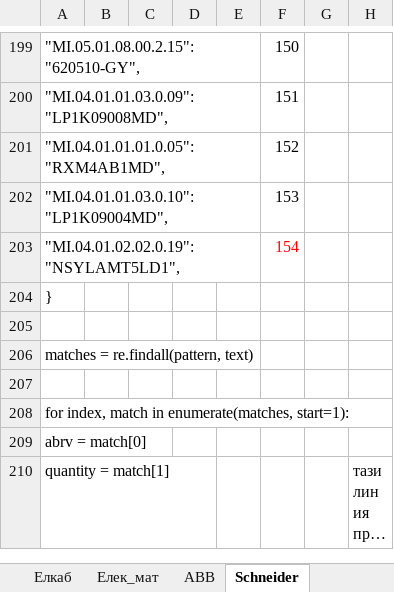
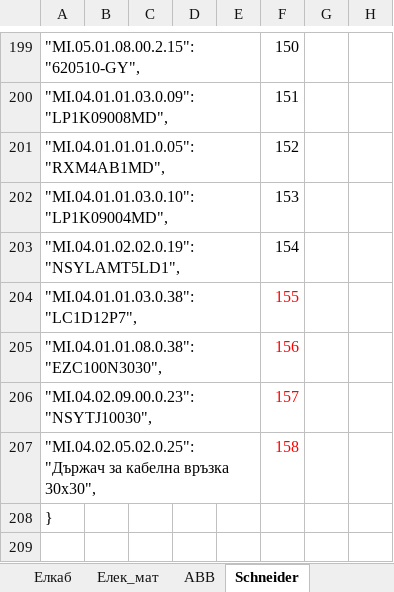
Before and after one commit to Vasil-S-Vasilev/git_test, an Excel workbook: Regex 04.02.25.xlsx, sheet Schneider, drawn as a sheet; only a part is shown, gaps mark what is left out; the shorter side is filled out with more unchanged rows; long unchanged cells end in …; values as stored, in another font and other column widths than the file's, no borders; conditional formats not drawn; the diff names each change by its address in the sheet, - before the commit and + after, or states it on an @@ line.

```diff
--- a/Regex 04.02.25.xlsx (sheet Schneider)
+++ b/Regex 04.02.25.xlsx (sheet Schneider)
-F203 text colour: #FF0000
+F203 text colour: black
+row 204: "MI.04.01.01.03.0.38": "LC1D12P7", |  |  |  |  | 155
+row 205: "MI.04.01.01.08.0.38": "EZC100N3030", |  |  |  |  | 156
+row 206: "MI.04.02.09.00.0.23": "NSYTJ10030", |  |  |  |  | 157
+row 207: "MI.04.02.05.02.0.25": "Държач за кабелна връзка 30x30", |  |  |  |  | 158
```
Also changed, not shown: pandas.xlsx.
